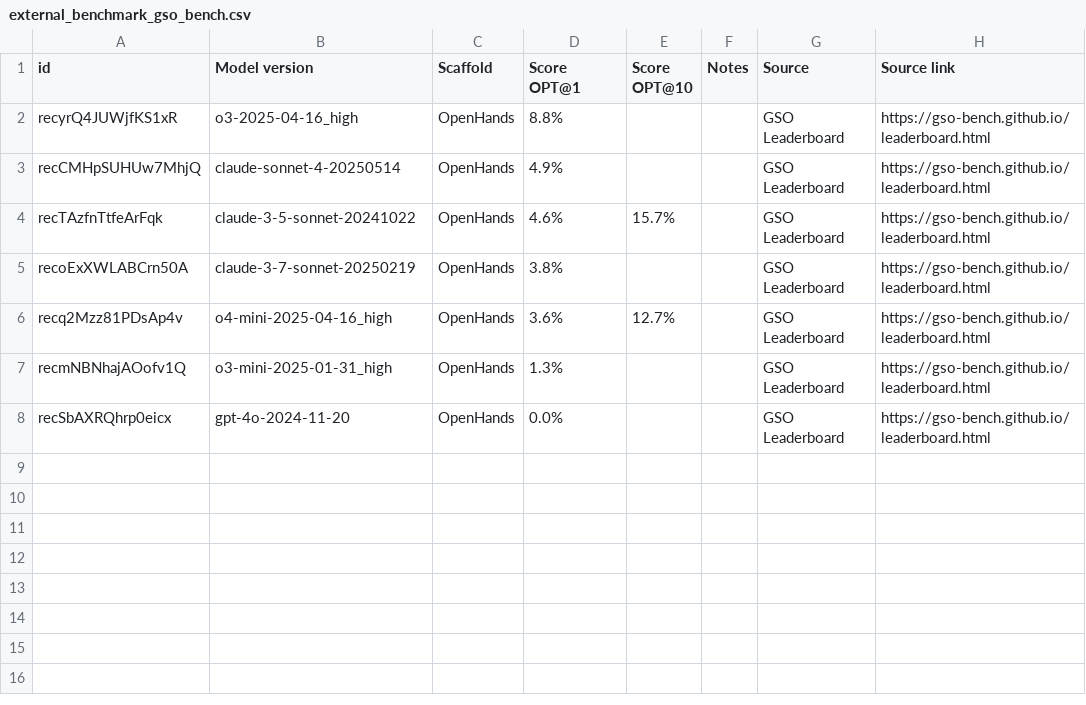
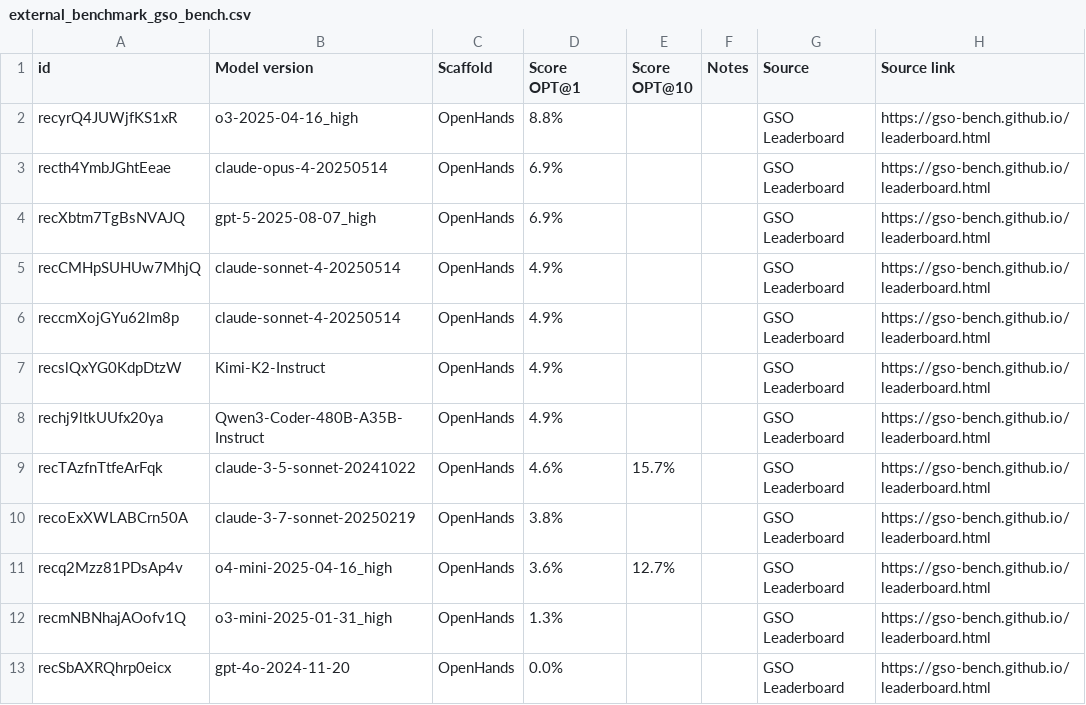
Before and after one commit to epoch-research/benchmark-stitching, a CSV file: data/external_benchmark_gso_bench.csv, drawn as a sheet.

```diff
--- a/data/external_benchmark_gso_bench.csv
+++ b/data/external_benchmark_gso_bench.csv
@@ -2,3 +2,8 @@
 recyrQ4JUWjfKS1xR,o3-2025-04-16_high,OpenHands,8.8%,,,GSO Leaderboard,https://gso-bench.github.io/leaderboard.html
+recth4YmbJGhtEeae,claude-opus-4-20250514,OpenHands,6.9%,,,GSO Leaderboard,https://gso-bench.github.io/leaderboard.html
+recXbtm7TgBsNVAJQ,gpt-5-2025-08-07_high,OpenHands,6.9%,,,GSO Leaderboard,https://gso-bench.github.io/leaderboard.html
 recCMHpSUHUw7MhjQ,claude-sonnet-4-20250514,OpenHands,4.9%,,,GSO Leaderboard,https://gso-bench.github.io/leaderboard.html
+reccmXojGYu62lm8p,claude-sonnet-4-20250514,OpenHands,4.9%,,,GSO Leaderboard,https://gso-bench.github.io/leaderboard.html
+recslQxYG0KdpDtzW,Kimi-K2-Instruct,OpenHands,4.9%,,,GSO Leaderboard,https://gso-bench.github.io/leaderboard.html
+rechj9ltkUUfx20ya,Qwen3-Coder-480B-A35B-Instruct,OpenHands,4.9%,,,GSO Leaderboard,https://gso-bench.github.io/leaderboard.html
 recTAzfnTtfeArFqk,claude-3-5-sonnet-20241022,OpenHands,4.6%,15.7%,,GSO Leaderboard,https://gso-bench.github.io/leaderboard.html
```
Also changed, not shown: data/external_benchmark_aider_polyglot.csv, data/external_benchmark_fictionlivebench.csv, 23 other files.
